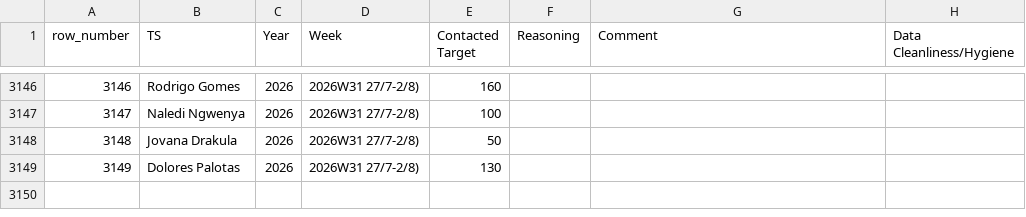
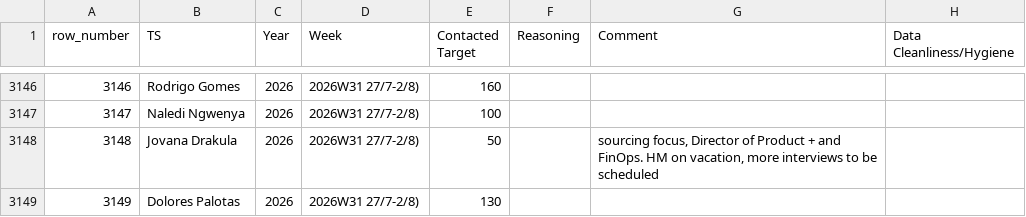
Before and after one commit to bark8922/tribe-recruiting, a CSV file: wbr_static/wbr_ts_weekly.csv, drawn as a sheet; only a part is shown, gaps mark what is left out; the diff names each change by its address in the sheet, - before the commit and + after, or states it on an @@ line.

Commit message:
chore: sync TS Weekly 2026-08-03

```diff
--- a/wbr_static/wbr_ts_weekly.csv
+++ b/wbr_static/wbr_ts_weekly.csv
-G3148 (Comment): (empty)
+G3148 (Comment): sourcing focus, Director of Product + and FinOps. HM on vacation, more interviews to be scheduled
```
